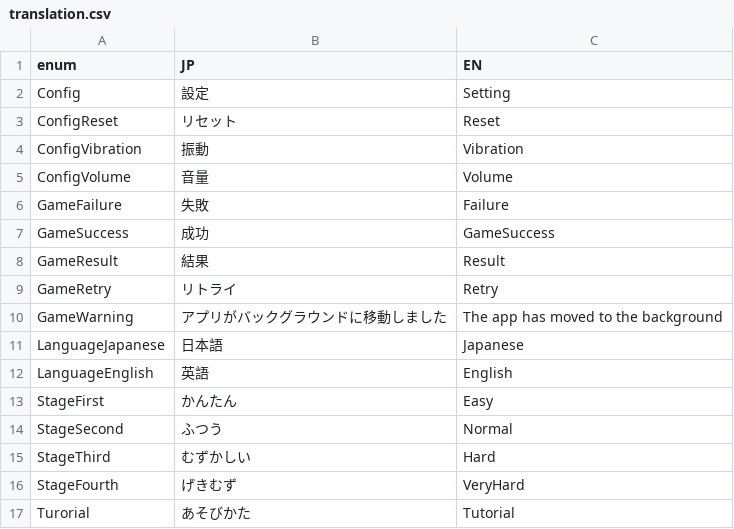
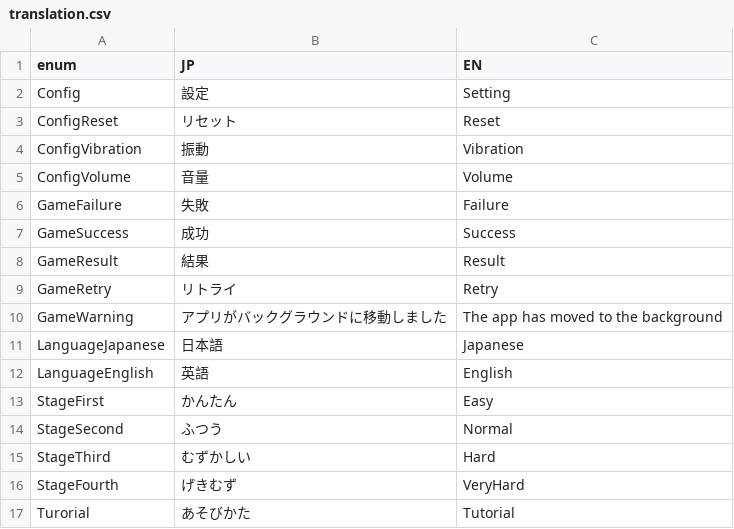
Before and after one commit to bmjoy/Treevel-client, a CSV file: Assets/Project/Resources/GameDatas/translation.csv, drawn as a sheet.

Commit message:
Fix a word

```diff
--- a/Assets/Project/Resources/GameDatas/translation.csv
+++ b/Assets/Project/Resources/GameDatas/translation.csv
@@ -6,3 +6,3 @@ ConfigVolume,音量,Volume
 GameFailure,失敗,Failure
-GameSuccess,成功,GameSuccess
+GameSuccess,成功,Success
 GameResult,結果,Result
```
